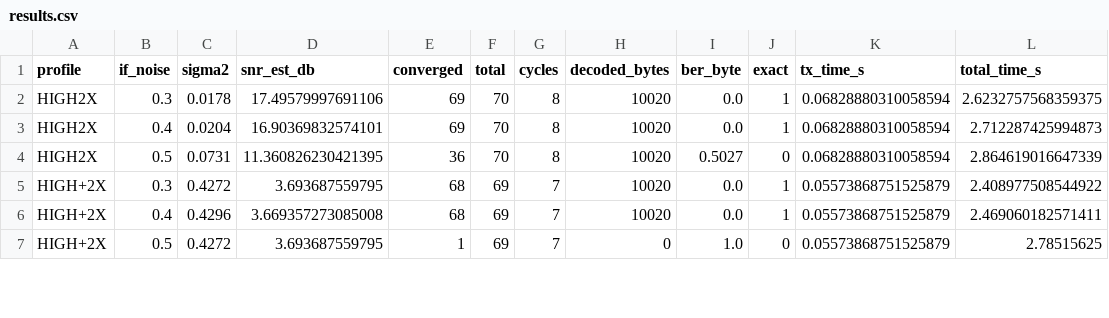
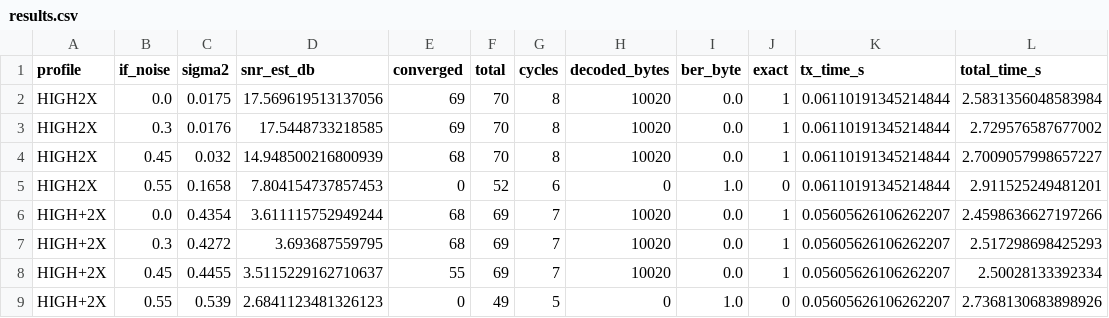
Before and after one commit to hb9tob/NewModem, a CSV file: results/snr_sweep_2x/results.csv, drawn as a sheet; only a part is shown; the diff covers the shown part only.

```diff
--- a/results/snr_sweep_2x/results.csv
+++ b/results/snr_sweep_2x/results.csv
@@ -1,7 +1,9 @@
 profile,if_noise,sigma2,snr_est_db,converged,total,cycles,decoded_bytes,ber_byte,exact,tx_time_s,total_time_s
-HIGH2X,0.3,0.0178,17.49579997691106,69,70,8,10020,0.0,1,0.06828880310058594,2.6232757568359375
-HIGH2X,0.4,0.0204,16.90369832574101,69,70,8,10020,0.0,1,0.06828880310058594,2.712287425994873
-HIGH2X,0.5,0.0731,11.360826230421395,36,70,8,10020,0.5027,0,0.06828880310058594,2.864619016647339
-HIGH+2X,0.3,0.4272,3.693687559795,68,69,7,10020,0.0,1,0.05573868751525879,2.408977508544922
-HIGH+2X,0.4,0.4296,3.669357273085008,68,69,7,10020,0.0,1,0.05573868751525879,2.469060182571411
-HIGH+2X,0.5,0.4272,3.693687559795,1,69,7,0,1.0,0,0.05573868751525879,2.78515625
+HIGH2X,0.0,0.0175,17.569619513137056,69,70,8,10020,0.0,1,0.06110191345214844,2.5831356048583984
+HIGH2X,0.3,0.0176,17.5448733218585,69,70,8,10020,0.0,1,0.06110191345214844,2.729576587677002
+HIGH2X,0.45,0.032,14.948500216800939,68,70,8,10020,0.0,1,0.06110191345214844,2.7009057998657227
+HIGH2X,0.55,0.1658,7.804154737857453,0,52,6,0,1.0,0,0.06110191345214844,2.911525249481201
+HIGH+2X,0.0,0.4354,3.611115752949244,68,69,7,10020,0.0,1,0.05605626106262207,2.4598636627197266
+HIGH+2X,0.3,0.4272,3.693687559795,68,69,7,10020,0.0,1,0.05605626106262207,2.517298698425293
+HIGH+2X,0.45,0.4455,3.5115229162710637,55,69,7,10020,0.0,1,0.05605626106262207,2.50028133392334
+HIGH+2X,0.55,0.539,2.6841123481326123,0,49,5,0,1.0,0,0.05605626106262207,2.7368130683898926
```
Also changed, not shown: 1 added row and 17 edited cells elsewhere in this file, 3 other files.
